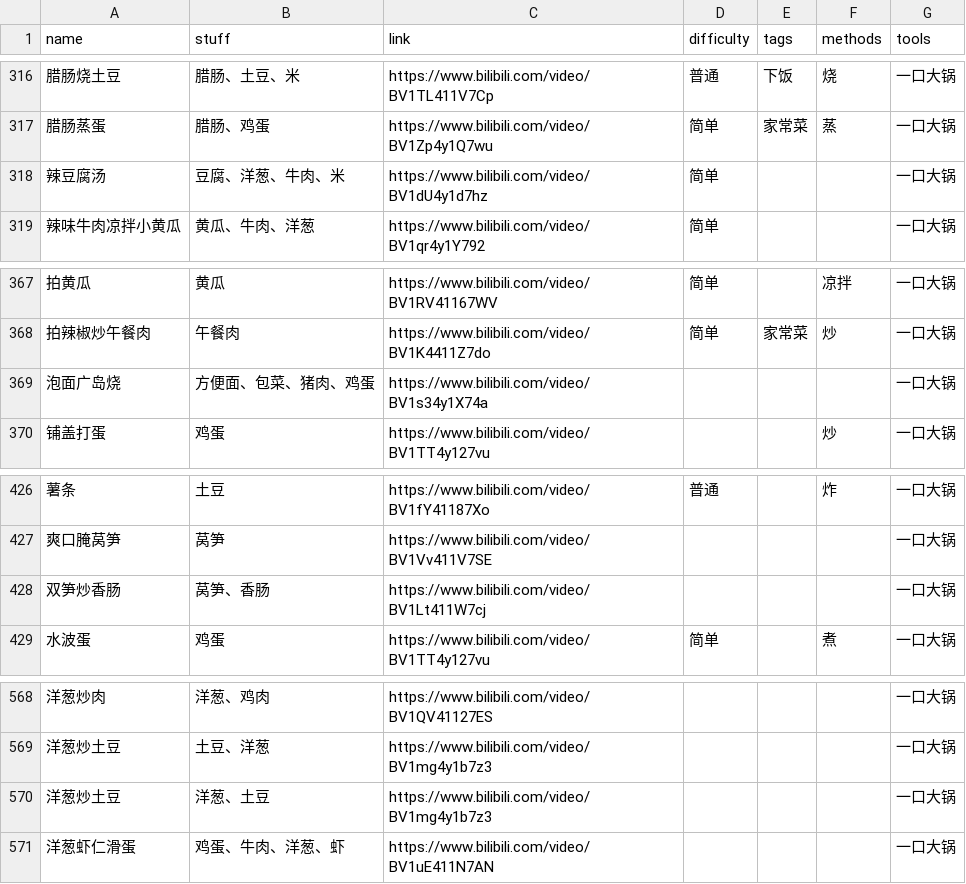
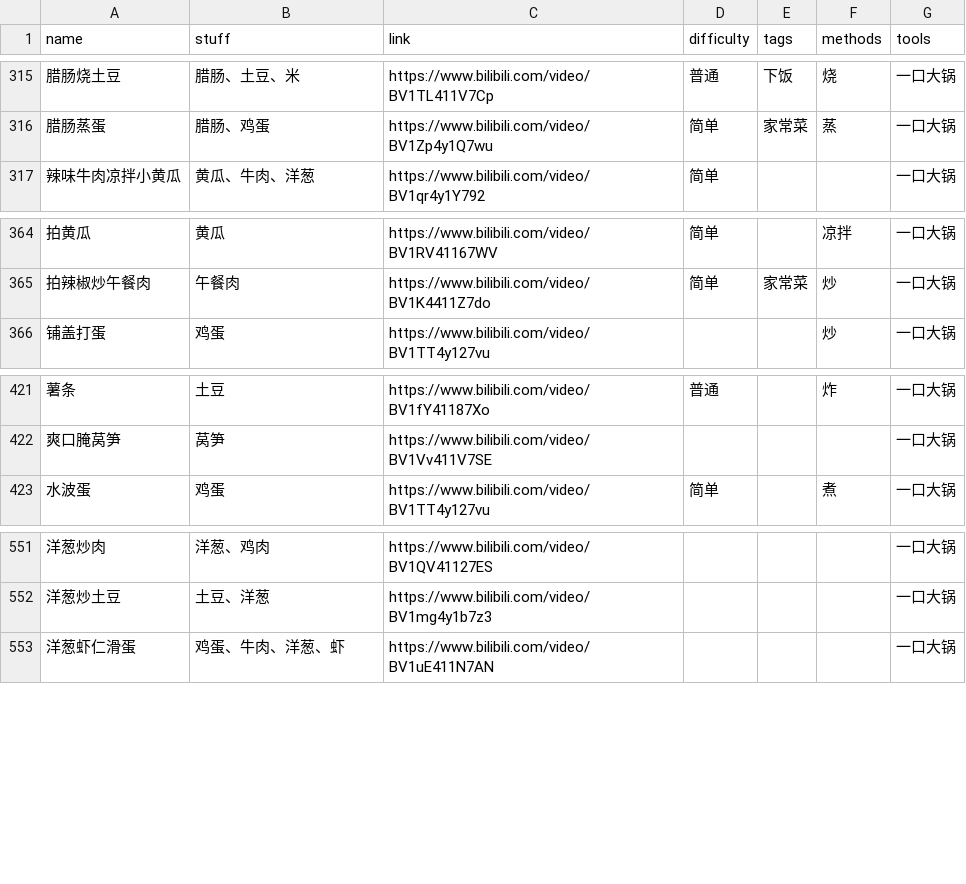
Before and after one commit to YunYouJun/cook, a CSV file: src/data/recipe.csv, drawn as a sheet; only a part is shown, gaps mark what is left out; the diff covers the shown part only; the diff names each change by its address in the sheet, - before the commit and + after, or states it on an @@ line.

```diff
--- a/src/data/recipe.csv
+++ b/src/data/recipe.csv
-row 318: 辣豆腐汤 | 豆腐、洋葱、牛肉、米 | https://www.bilibili.com/video/BV1dU4y1d7hz | 简单 |  |  | 一口大锅
-row 369: 泡面广岛烧 | 方便面、包菜、猪肉、鸡蛋 | https://www.bilibili.com/video/BV1s34y1X74a |  |  |  | 一口大锅
-row 428: 双笋炒香肠 | 莴笋、香肠 | https://www.bilibili.com/video/BV1Lt411W7cj |  |  |  | 一口大锅
-row 570: 洋葱炒土豆 | 洋葱、土豆 | https://www.bilibili.com/video/BV1mg4y1b7z3 |  |  |  | 一口大锅
```
Also changed, not shown: 16 removed rows elsewhere in this file.
